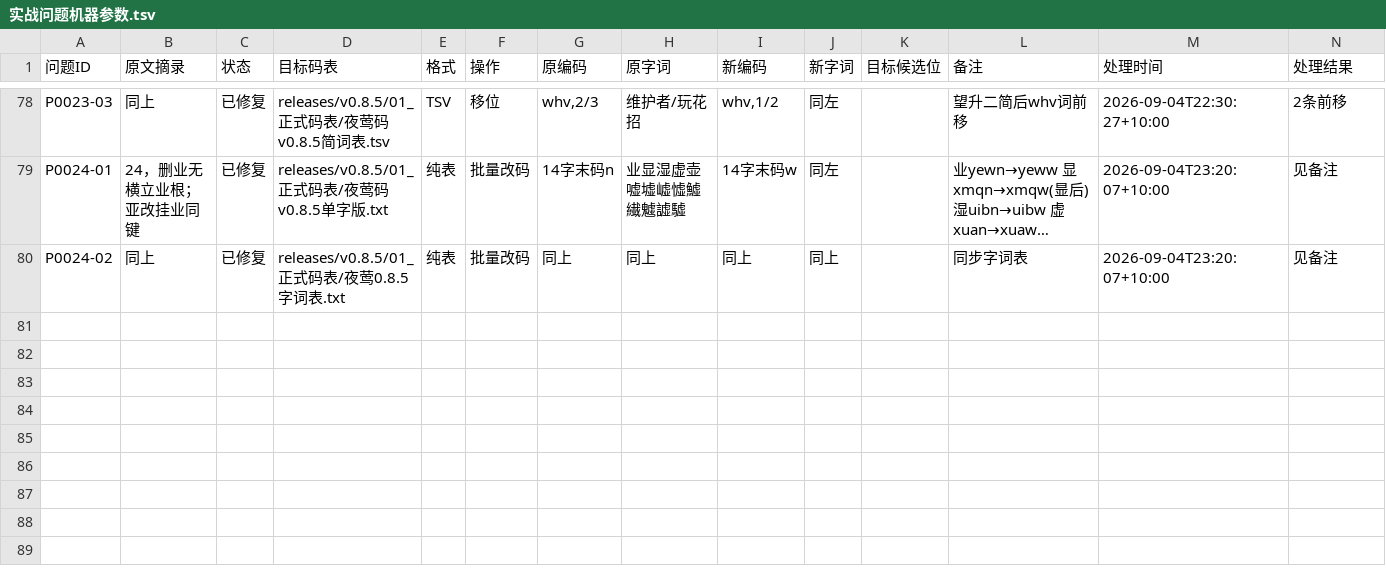
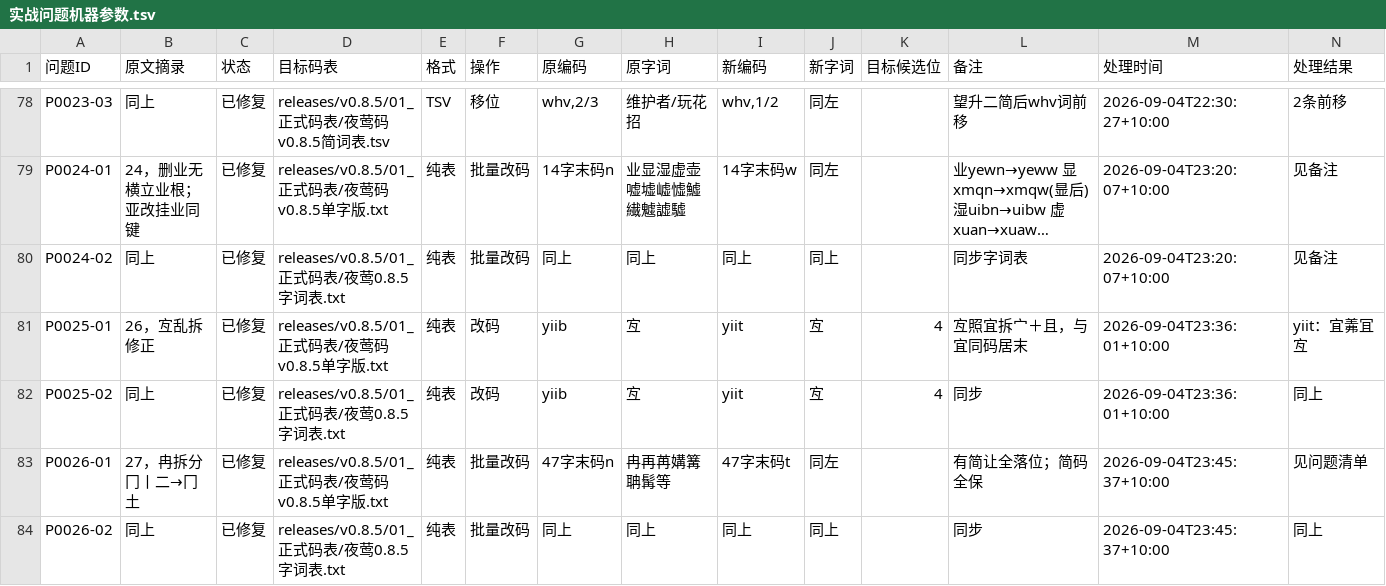
Before and after one commit to losWater/Nightingale, a TSV file: releases/v0.8.5/05_维护与裁决/实战问题机器参数.tsv, drawn as a sheet; only a part is shown, gaps mark what is left out; long unchanged cells end in …; rows hold the shown columns only; the diff names each change by its address in the sheet, - before the commit and + after, or states it on an @@ line.

```diff
--- a/releases/v0.8.5/05_维护与裁决/实战问题机器参数.tsv
+++ b/releases/v0.8.5/05_维护与裁决/实战问题机器参数.tsv
+row 81: P0025-01 | 26，宐乱拆修正 | 已修复 | releases/v0.8.5/01_正式码表/夜莺码v0.8.5单字版.txt | 纯表 | 改码 | yiib | 宐 | yiit | 宐 | 4 | 宐照宜拆宀＋且，与宜同码居末 | 2026-09-04T23:36:01+10:00 | yiit：宜羛冝宐
+row 82: P0025-02 | 同上 | 已修复 | releases/v0.8.5/01_正式码表/夜莺0.8.5字词表.txt | 纯表 | 改码 | yiib | 宐 | yiit | 宐 | 4 | 同步 | 2026-09-04T23:36:01+10:00 | 同上
+row 83: P0026-01 | 27，冉拆分冂丨二→冂土 | 已修复 | releases/v0.8.5/01_正式码表/夜莺码v0.8.5单字版.txt | 纯表 | 批量改码 | 47字末码n | 冉再苒媾篝聃髯等 | 47字末码t | 同左 |  | 有简让全落位；简码全保 | 2026-09-04T23:45:37+10:00 | 见问题清单
+row 84: P0026-02 | 同上 | 已修复 | releases/v0.8.5/01_正式码表/夜莺0.8.5字词表.txt | 纯表 | 批量改码 | 同上 | 同上 | 同上 | 同上 |  | 同步 | 2026-09-04T23:45:37+10:00 | 同上
```
Also changed, not shown: releases/v0.8.5/01_正式码表/夜莺码v0.8.5扩展字表.tsv, releases/v0.8.5/04_查询与练习/必拆字/必拆字练习集.tsv, 27 other files.
